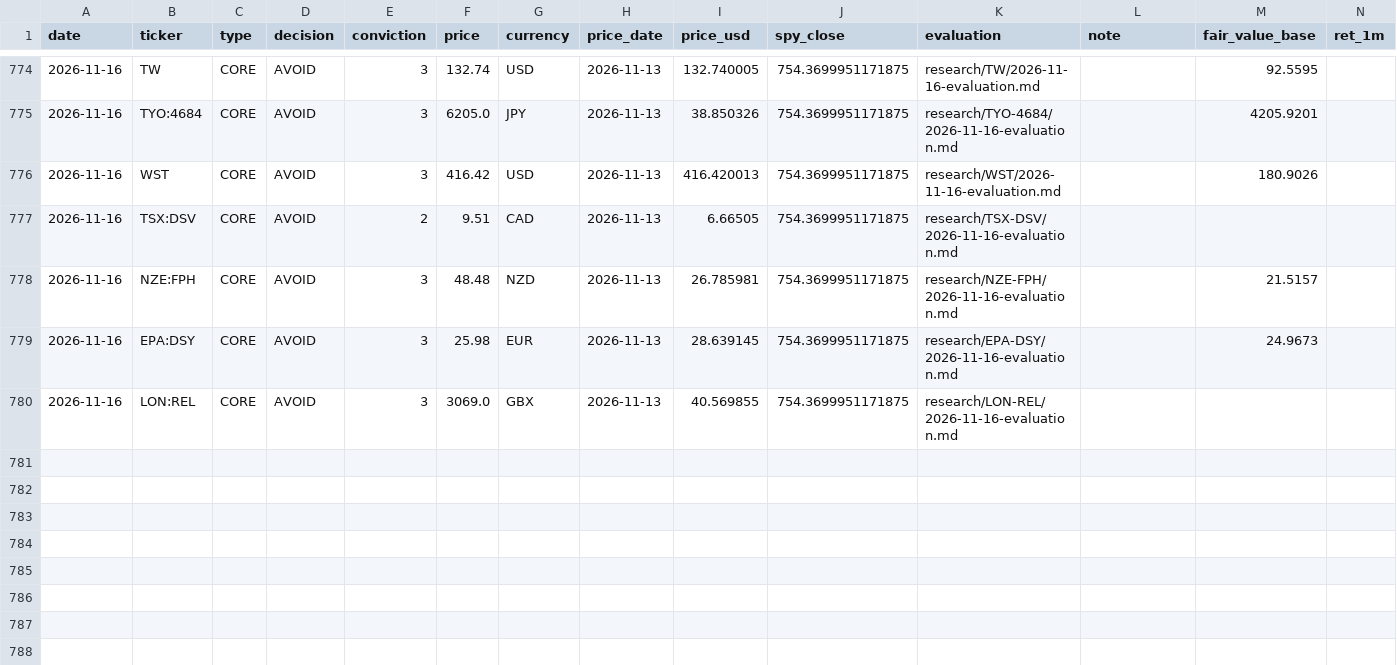
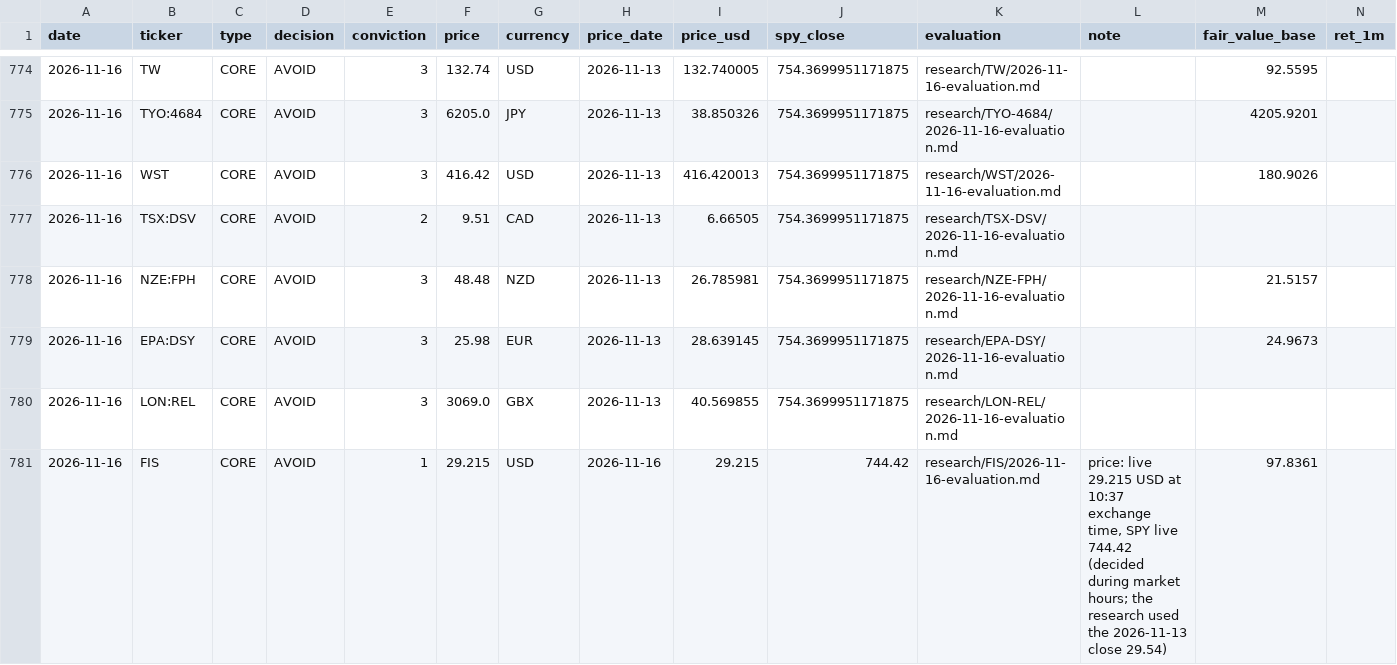
Before and after one commit to oskarajaspinall-cell/paper-portfolio, a CSV file: portfolio/decisions.csv, drawn as a sheet; only a part is shown, gaps mark what is left out; rows hold the shown columns only; the diff names each change by its address in the sheet, - before the commit and + after, or states it on an @@ line.

Commit message:
Intraday entry-price / dip-radar check 2026-11-16: hits re-researched

```diff
--- a/portfolio/decisions.csv
+++ b/portfolio/decisions.csv
+row 781: 2026-11-16 | FIS | CORE | AVOID | 1 | 29.215 | USD | 2026-11-16 | 29.215 | 744.42 | research/FIS/2026-11-16-evaluation.md | price: live 29.215 USD at 10:37 exchange time, SPY live 744.42 (decided during market hours; the research used the 2026-11-13 close 29.54) | 97.8361
```
Also changed, not shown: 13 other files.
